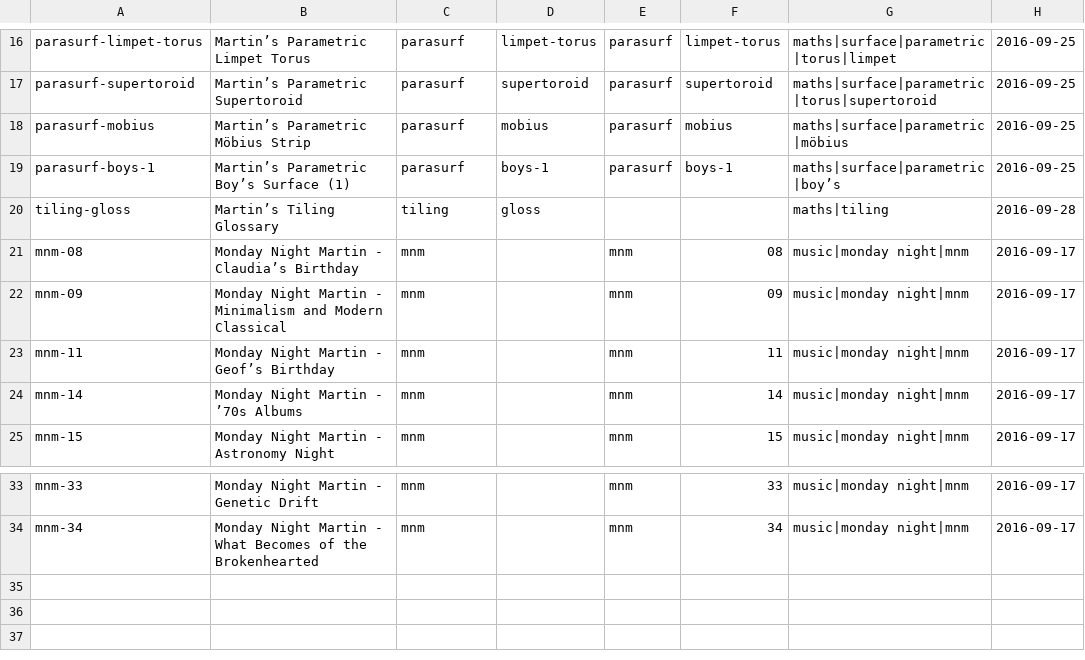
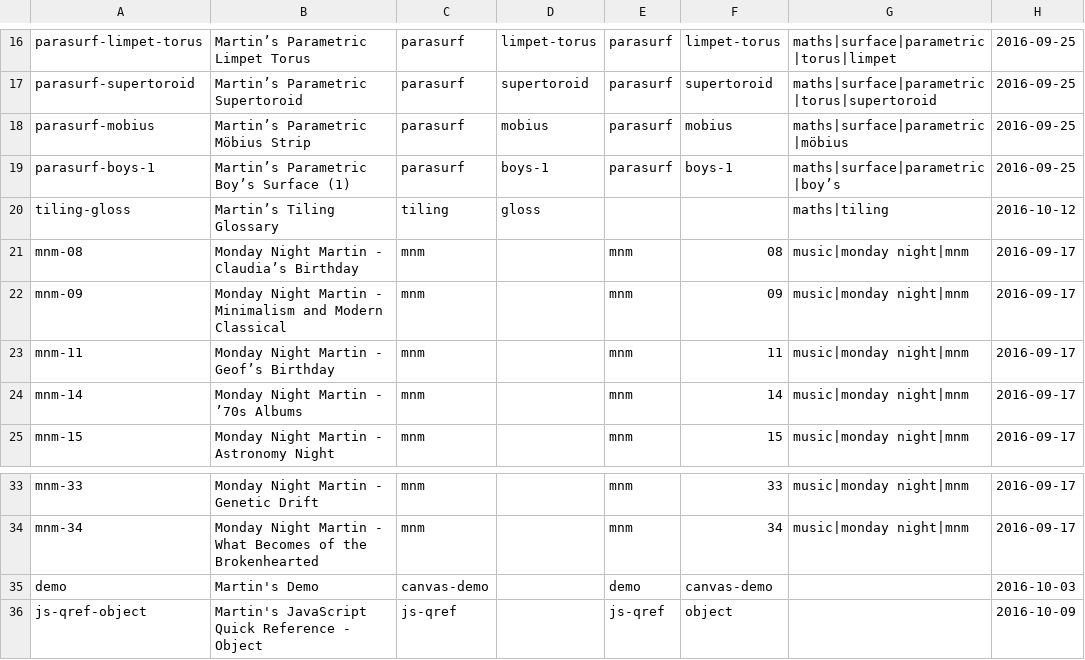
Before and after one commit to martinkeefe/martinkeefe.com-old, a CSV file: public/data/index.csv, drawn as a sheet; only a part is shown, gaps mark what is left out.

```diff
--- a/public/data/index.csv
+++ b/public/data/index.csv
@@ -19,3 +19,3 @@ parasurf-mobius;Martin’s Parametric Möbius Strip;parasurf;mobius;parasurf;mob
 parasurf-boys-1;Martin’s Parametric Boy’s Surface (1);parasurf;boys-1;parasurf;boys-1;maths|surface|parametric|boy’s;2016-09-25
-tiling-gloss;Martin’s Tiling Glossary;tiling;gloss;;;maths|tiling;2016-09-28
+tiling-gloss;Martin’s Tiling Glossary;tiling;gloss;;;maths|tiling;2016-10-12
 mnm-08;Monday Night Martin - Claudia’s Birthday;mnm;;mnm;08;music|monday night|mnm;2016-09-17
@@ -34 +34,3 @@ mnm-33;Monday Night Martin - Genetic Drift;mnm;;mnm;33;music|monday night|mnm;20
 mnm-34;Monday Night Martin - What Becomes of the Brokenhearted;mnm;;mnm;34;music|monday night|mnm;2016-09-17
+demo;Martin's Demo;canvas-demo;;demo;canvas-demo;;2016-10-03
+js-qref-object;Martin's JavaScript Quick Reference - Object;js-qref;;js-qref;object;;2016-10-09
```
Also changed, not shown: 32 other files.
